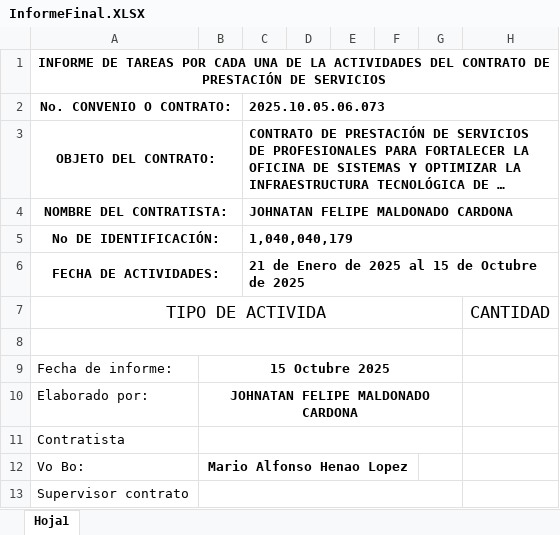
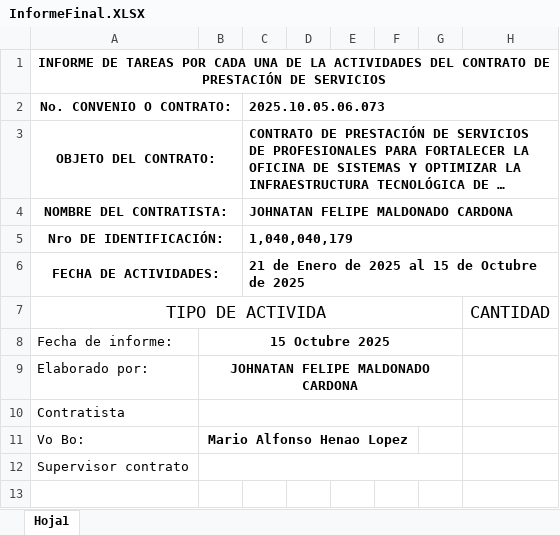
Before and after one commit to Seletex/Python---copia, an Excel workbook: InformeFinal.XLSX, sheet Hoja1, drawn as a sheet; long unchanged cells end in …; values as stored, in another font and other column widths than the file's, no borders; the diff names each change by its address in the sheet, - before the commit and + after, or states it on an @@ line.

```diff
--- a/InformeFinal.XLSX (sheet Hoja1)
+++ b/InformeFinal.XLSX (sheet Hoja1)
-A5 (No. CONVENIO O CONTRATO:): No DE IDENTIFICACIÓN:
+A5 (No. CONVENIO O CONTRATO:): Nro DE IDENTIFICACIÓN:
-row 8: (empty)
```
Also changed, not shown: INFORME DE ACTIVIDADES - copia.xlsx, actividades.xlsx, 11 other files.
